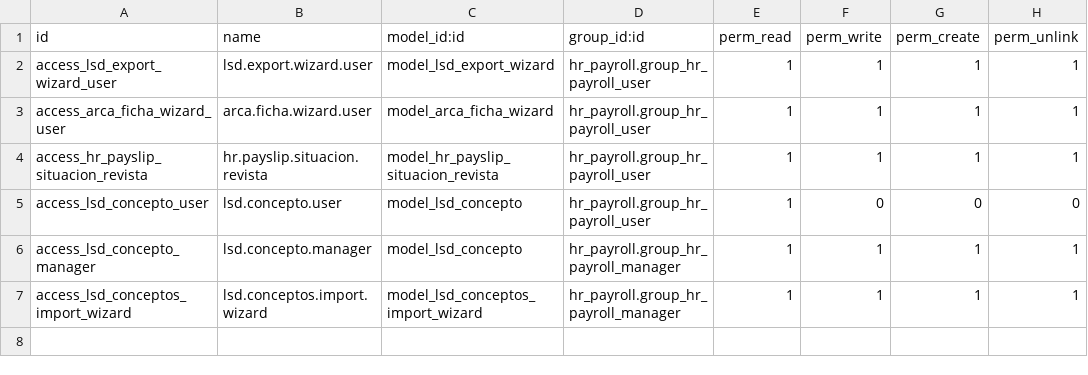
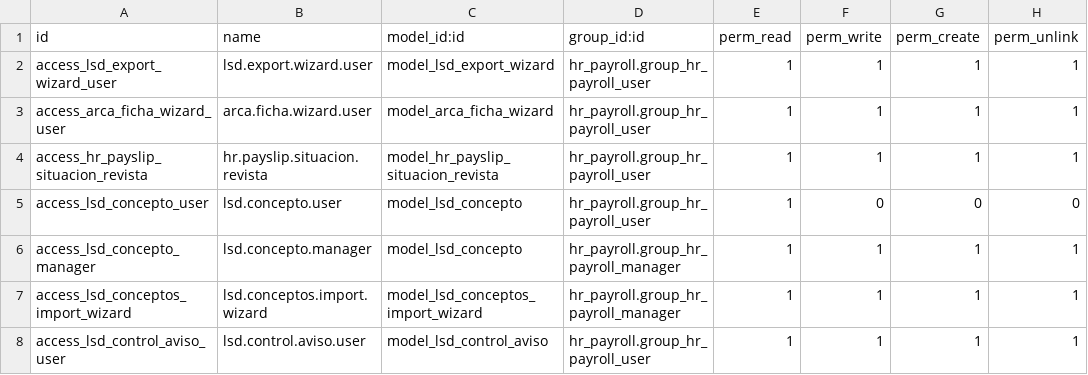
Before and after one commit to GuvensConsultora/yaguven_libro_sueldos_digital, a CSV file: yaguven_libro_sueldos_digital/security/ir.model.access.csv, drawn as a sheet; the diff names each change by its address in the sheet, - before the commit and + after, or states it on an @@ line.

```diff
--- a/yaguven_libro_sueldos_digital/security/ir.model.access.csv
+++ b/yaguven_libro_sueldos_digital/security/ir.model.access.csv
+row 8: access_lsd_control_aviso_user | lsd.control.aviso.user | model_lsd_control_aviso | hr_payroll.group_hr_payroll_user | 1 | 1 | 1 | 1
```
Also changed, not shown: 5 other files.
